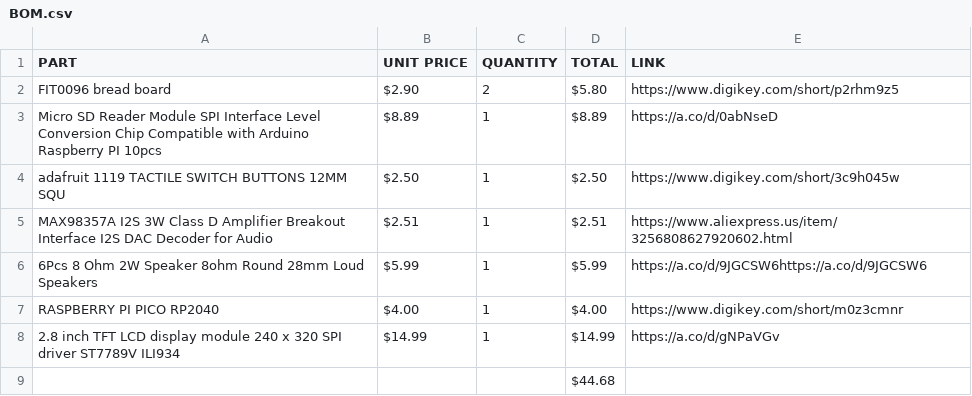
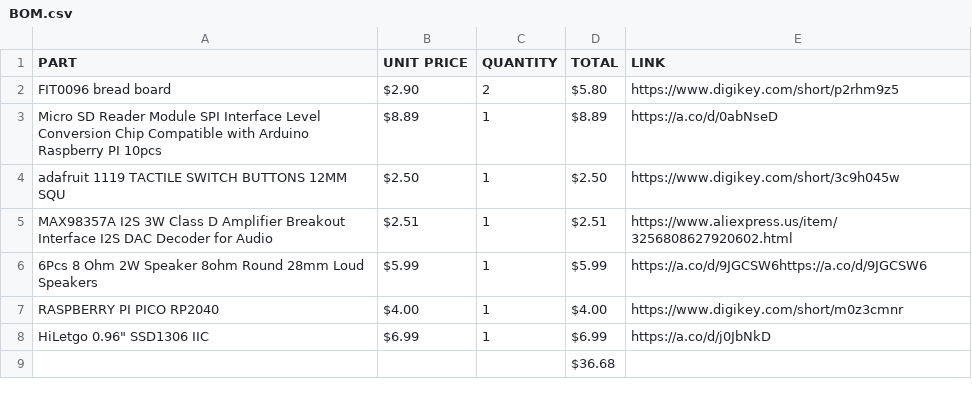
Before and after one commit to awesomebrownies/morse-autoincorrect, a CSV file: BOM.csv, drawn as a sheet.

Commit message:
Update BOM.csv

```diff
--- a/BOM.csv
+++ b/BOM.csv
@@ -7,3 +7,3 @@ MAX98357A I2S 3W Class D Amplifier Breakout Interface I2S DAC Decoder for Audio,
 RASPBERRY PI PICO RP2040,$4.00,1,$4.00,https://www.digikey.com/short/m0z3cmnr
-2.8 inch TFT LCD display module 240 x 320 SPI driver ST7789V ILI934,$14.99,1,$14.99,https://a.co/d/gNPaVGv
-,,,$44.68,
+"HiLetgo 0.96"" SSD1306 IIC",$6.99,1,$6.99,https://a.co/d/j0JbNkD
+,,,$36.68,
```
